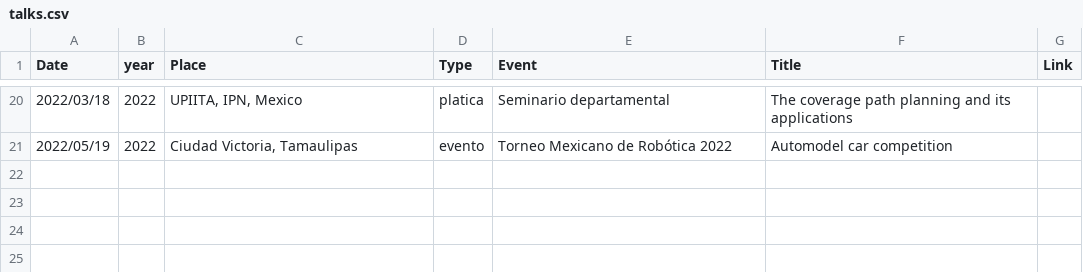
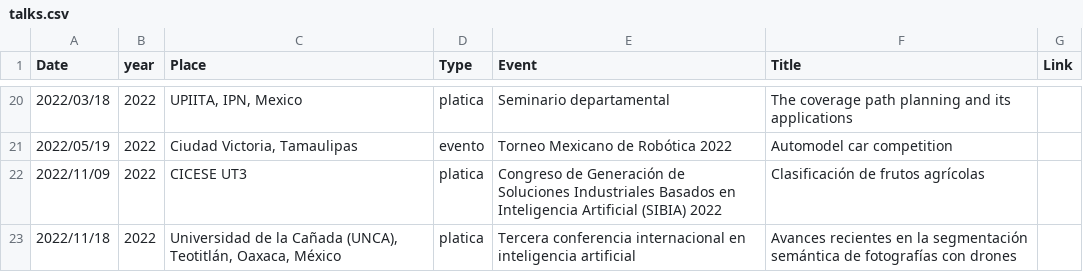
Before and after one commit to irvingvasquez/auto_report, a CSV file: database/talks.csv, drawn as a sheet; only a part is shown, gaps mark what is left out.

```diff
--- a/database/talks.csv
+++ b/database/talks.csv
@@ -21 +21,3 @@ Date,year,Place,Type,Event,Title,Link
 2022/05/19,2022,"Ciudad Victoria, Tamaulipas",evento,Torneo Mexicano de Robótica 2022,Automodel car competition,
+2022/11/09,2022,CICESE UT3,platica,Congreso de Generación de Soluciones Industriales Basados en Inteligencia Artificial (SIBIA) 2022,Clasificación de frutos agrícolas,
+2022/11/18,2022,"Universidad de la Cañada (UNCA), Teotitlán, Oaxaca, México",platica,Tercera conferencia internacional en inteligencia artificial ,Avances recientes en la segmentación semántica de fotografías con drones,
```
Also changed, not shown: 5 other files.
